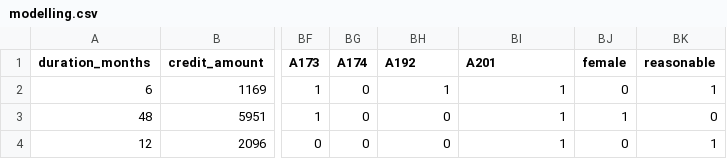
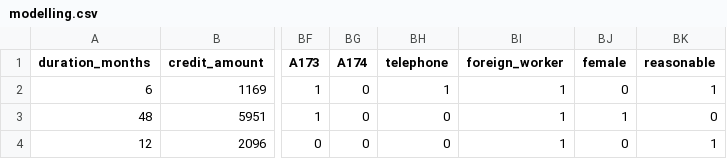
Before and after one commit to briefings/credit, a CSV file: warehouse/data/modelling.csv, drawn as a sheet; only a part is shown, gaps mark what is left out; the diff names each change by its address in the sheet, - before the commit and + after, or states it on an @@ line.

Commit message:
Update warehouse/data/modelling.csv

```diff
--- a/warehouse/data/modelling.csv
+++ b/warehouse/data/modelling.csv
-BH1: A192
+BH1: telephone
-BI1: A201
+BI1: foreign_worker
```
